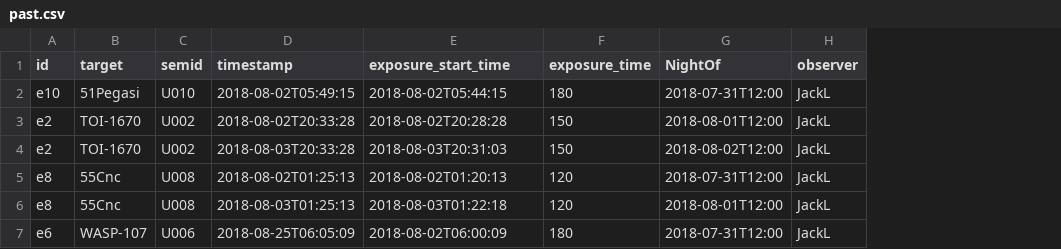
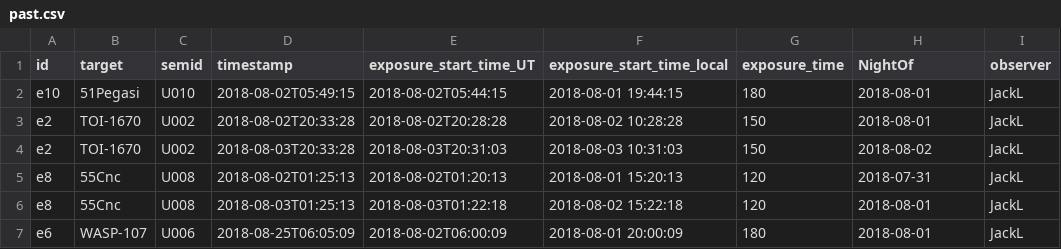
Before and after one commit to jluby127/AstroQ, a CSV file: examples/hello_world/2018B/2018-08-05/band1/past.csv, drawn as a sheet; only a part is shown; addresses are those after the commit; the diff names each change by its address in the sheet, - before the commit and + after, or states it on an @@ line.

Commit message:
adding UT vs local times in the past.csv, also adding a NightOf column (local civil date of night start) which is now used for determining the value of date_last_observed, for inter-night cadence constraint downstream

```diff
--- a/examples/hello_world/2018B/2018-08-05/band1/past.csv
+++ b/examples/hello_world/2018B/2018-08-05/band1/past.csv
+column F (exposure_start_time_local), rows 2-7: 2018-08-01 19:44:15 | 2018-08-02 10:28:28 | 2018-08-03 10:31:03 | 2018-08-01 15:20:13 | 2018-08-02 15:22:18 | 2018-08-01 20:00:09
-E1: exposure_start_time
+E1: exposure_start_time_UT
-H2 (NightOf): 2018-07-31T12:00
+H2 (NightOf): 2018-08-01
-H3 (NightOf): 2018-08-01T12:00
+H3 (NightOf): 2018-08-01
-H4 (NightOf): 2018-08-02T12:00
+H4 (NightOf): 2018-08-02
-H5 (NightOf): 2018-07-31T12:00
+H5 (NightOf): 2018-07-31
-H6 (NightOf): 2018-08-01T12:00
+H6 (NightOf): 2018-08-01
-H7 (NightOf): 2018-07-31T12:00
+H7 (NightOf): 2018-08-01
```
Also changed, not shown: 4 other files.
